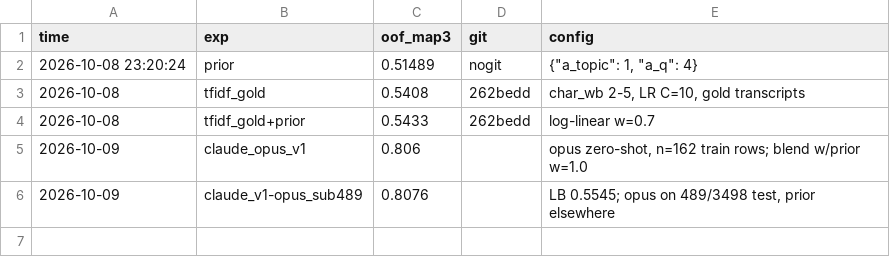
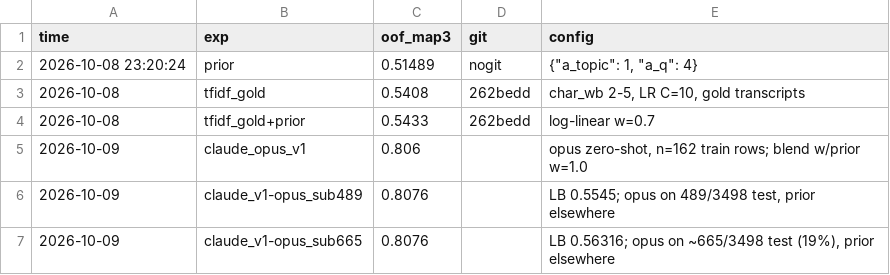
Before and after one commit to Shushant17711/misconception-k12, a CSV file: results.csv, drawn as a sheet; the diff names each change by its address in the sheet, - before the commit and + after, or states it on an @@ line.

Commit message:
Submit Opus+prior blend at 19% test coverage: LB 0.5632

```diff
--- a/results.csv
+++ b/results.csv
+row 7: 2026-10-09 | claude_v1-opus_sub665 | 0.8076 |  | LB 0.56316; opus on ~665/3498 test (19%), prior elsewhere
```
Also changed, not shown: 1 other file.
